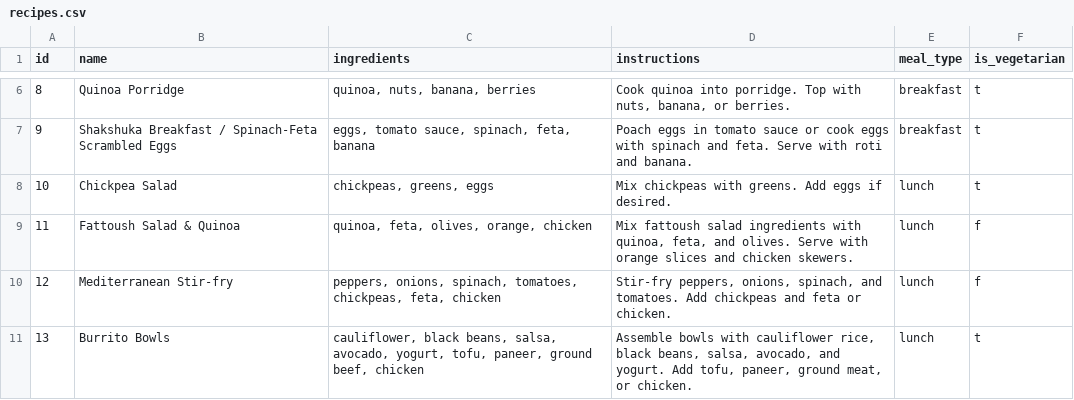
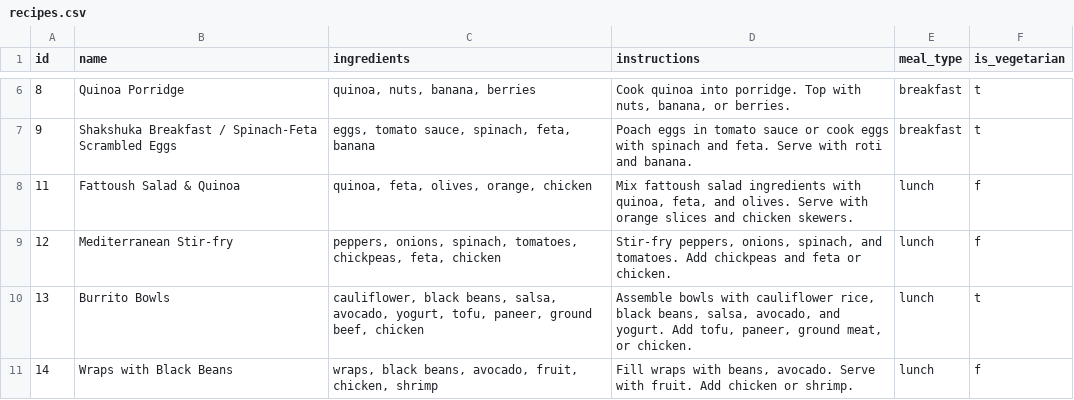
Before and after one commit to manojmanivannan/MealPlanner, a CSV file: backend/recipes.csv, drawn as a sheet; only a part is shown, gaps mark what is left out; the shorter side is filled out with more unchanged rows; removed rows and columns are numbered as before the commit, all else as after; the diff covers the shown part only; the diff names each change by its address in the sheet, - before the commit and + after, or states it on an @@ line.

```diff
--- a/backend/recipes.csv
+++ b/backend/recipes.csv
-row 8: 10 | Chickpea Salad | chickpeas, greens, eggs | Mix chickpeas with greens. Add eggs if desired. | lunch | t
```
Also changed, not shown: 10 added rows, 4 removed rows and 3 edited cells elsewhere in this file, backend/ingredients.csv, backend/weekly_plan.csv.
